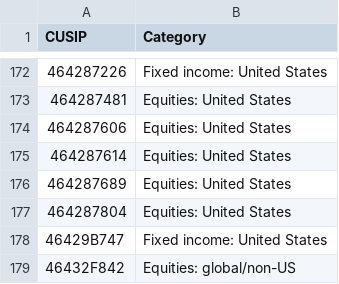
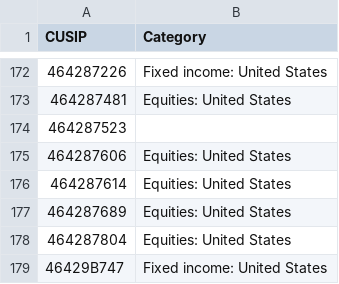
Before and after one commit to bhbarongreenback/uk-reporting-etfs, a CSV file: fund-categories.csv, drawn as a sheet; only a part is shown, gaps mark what is left out; the shorter side is filled out with more unchanged rows.

Commit message:
add SOXX with no category

```diff
--- a/fund-categories.csv
+++ b/fund-categories.csv
@@ -173,2 +173,3 @@ CUSIP,Category
 464287481,Equities: United States
+464287523,
 464287606,Equities: United States
```
